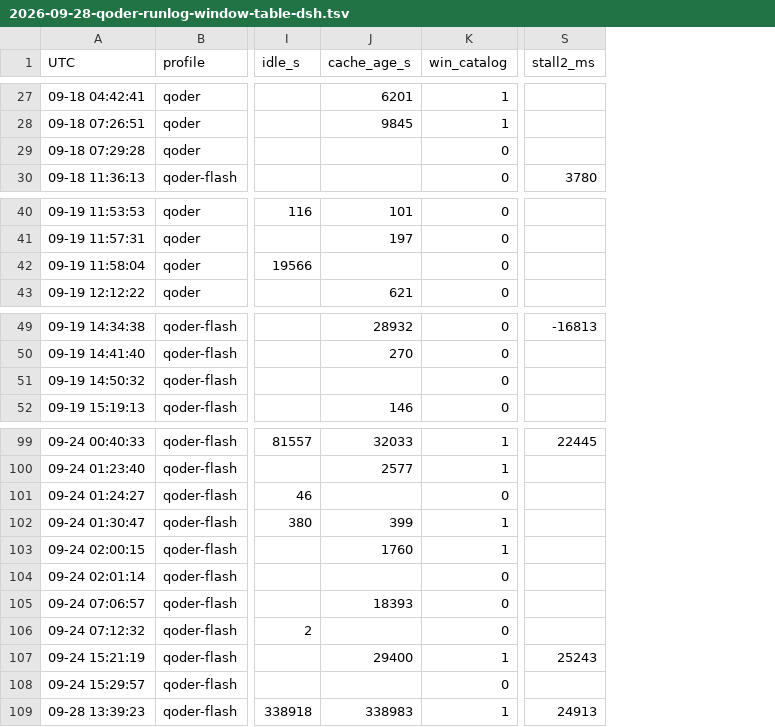
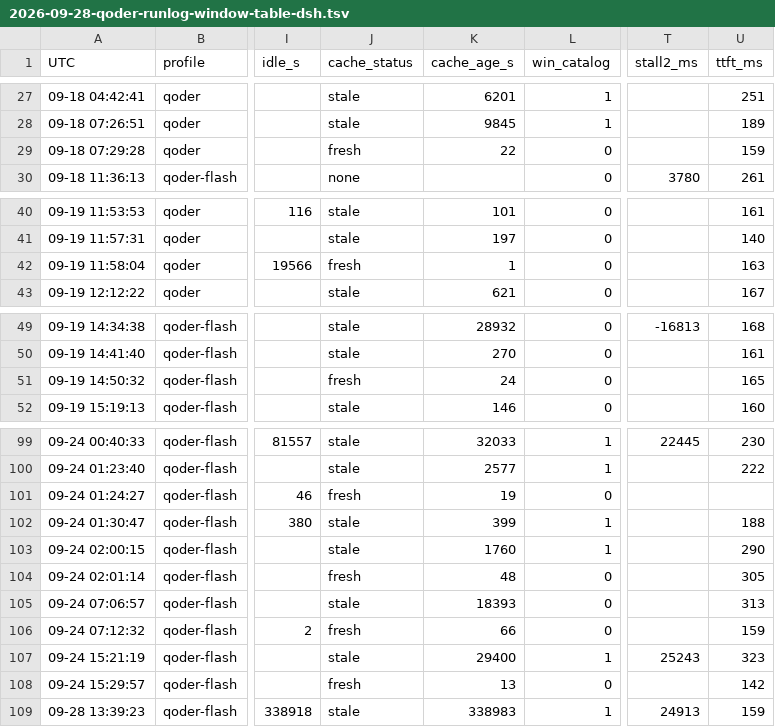
Before and after one commit to 08mamba24/clowder-ai, a TSV file: review-notes/2026-09-28-qoder-runlog-window-table-dsh.tsv, drawn as a sheet; only a part is shown, gaps mark what is left out; addresses are those after the commit; the diff covers the shown part only; the diff names each change by its address in the sheet, - before the commit and + after, or states it on an @@ line.

Commit message:
docs(review-notes): qoder ② TTFT stats on the pinned caliber + cache_status column (点点)
Why: 谱谱 裁定「② TTFT 统计按钉死口径继续，把 new/resume 并入第一刀维度」，
并给了 P3：scan 表加 cache_status（fresh/stale/none）让表能自洽复现 fresh/stale 分割。

出数（口径 ≡ prompt 摄入 → 首个模型流事件，CLI 钟；init 单列不并入）：
- TTFT n=109 min 0.1 / p25 0.1 / med 0.2 / p75 0.2 / max 0.3s —— 口径可测但结果退化，
  量到的是 harness 派发间隙；与 init r=-0.006、与整轮 model r=-0.075 解耦。
- 111 份 run 日志全库无 first-token 事件（firstToken/first_chunk/ttft/tokenMs 零命中）
  → 真 TTFT 落在与 22.42s 同一堵 vendor 黑盒墙上；需线 owner 裁定 ② 是否结项。
- 多日分桶：TTFT 每天平在 0.2s，爬升全在 init（09-15 med 6.0s → 09-28 med 30.1s）。

P3 落地（比要求强一档）：fresh 行本来就带 `(age Xs)`，旧正则只抓 stale 年龄 →
修的是正则而非只加标签，现在只读 TSV 就能复现「fresh 1..92s / stale 101s+ / 92 < TTL <= 101」。
同轮补 `ttft_ms`、`idle_self`（旧 §3 的 idle 数原先没有可复跑仪表）与 cache_status 控制相关性。

三处对旧文档的更正：fresh n=20 → 精确 n=18（旧松口径混入 2 条 none 腿，init 9.4→9.0s）；
idle 两个定义（self n=108 r=+0.001 vs 表列 n=40 r=+0.304）不可混用；
fresh 腿 stall0 不可比（transport 行出现在 prompt 之后）。
反例入库：fresh(age 19s) 腿仍开 46s 窗口，窗内是网关 FAILED/timeout → 支撑 Packet v3 残余声明。

作者：点点 (dsh-v41-flash/deepseek-flash)

```diff
--- a/review-notes/2026-09-28-qoder-runlog-window-table-dsh.tsv
+++ b/review-notes/2026-09-28-qoder-runlog-window-table-dsh.tsv
+column J (cache_status), rows 27-30: stale | stale | fresh | none; rows 40-43: stale | stale | fresh | stale; rows 49-52: stale | stale | fresh | stale; rows 99-109: stale | stale | fresh | stale | stale | fresh | stale | fresh | stale | fresh | stale
+column U (ttft_ms), rows 27-30: 251 | 189 | 159 | 261; rows 40-43: 161 | 140 | 163 | 167; rows 49-52: 168 | 161 | 165 | 160; rows 99-109: 230 | 222 |  | 188 | 290 | 305 | 313 | 159 | 323 | 142 | 159
-K29 (cache_age_s): (empty)
+K29 (cache_age_s): 22
-K42 (cache_age_s): (empty)
+K42 (cache_age_s): 1
-K51 (cache_age_s): (empty)
+K51 (cache_age_s): 24
-K101 (cache_age_s): (empty)
+K101 (cache_age_s): 19
-K104 (cache_age_s): (empty)
+K104 (cache_age_s): 48
-K106 (cache_age_s): (empty)
+K106 (cache_age_s): 66
-K108 (cache_age_s): (empty)
+K108 (cache_age_s): 13
```
Also changed, not shown: 12 edited cells elsewhere in this file, 3 other files.
